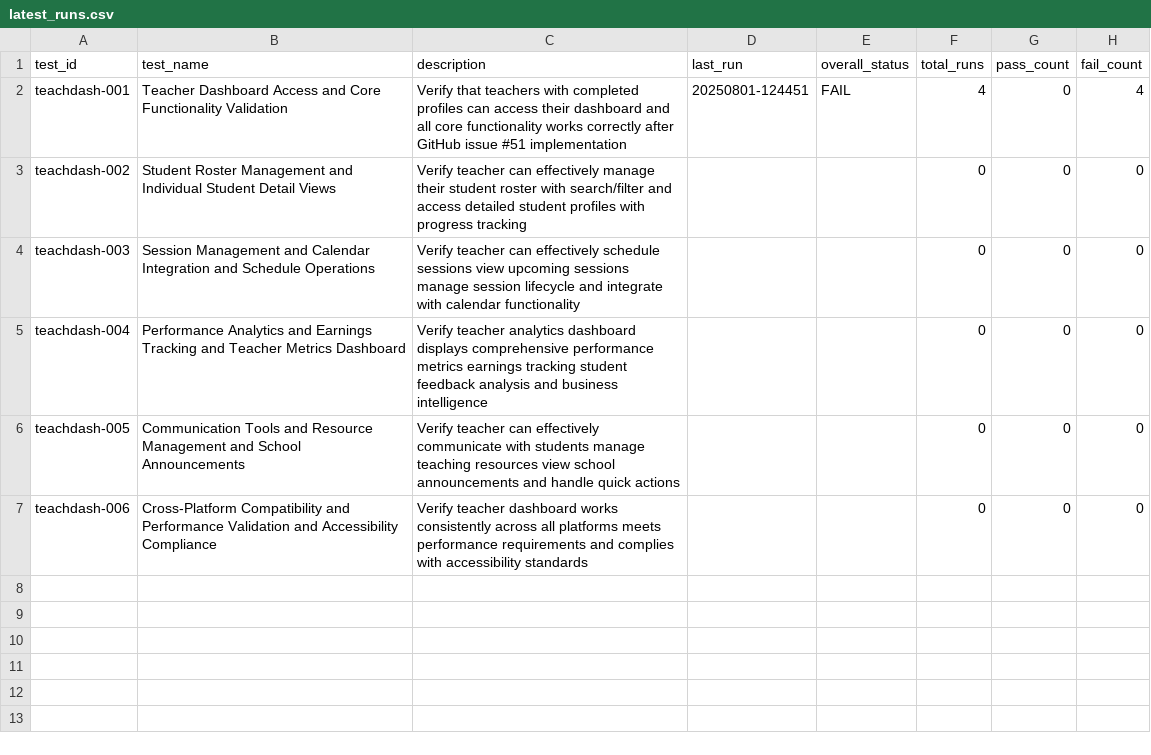
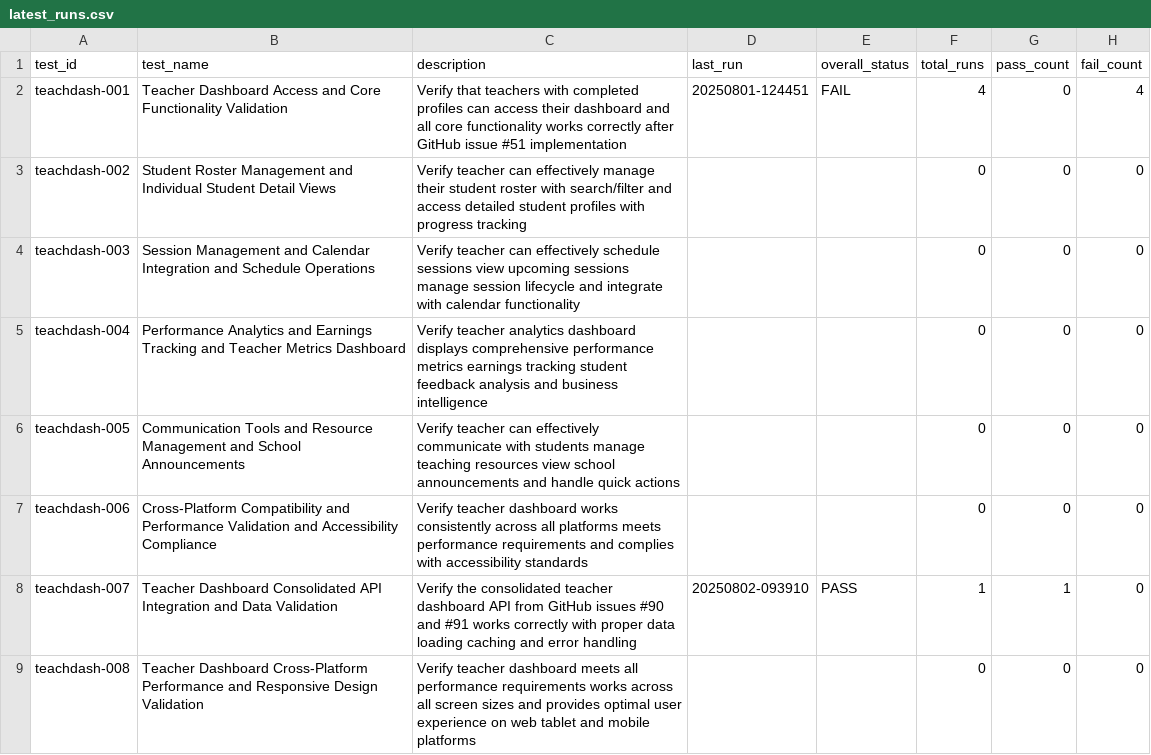
Before and after one commit to aprendecomigo-edu/aprendecomigo, a CSV file: qa-tests/teachdash/latest_runs.csv, drawn as a sheet; the diff names each change by its address in the sheet, - before the commit and + after, or states it on an @@ line.

```diff
--- a/qa-tests/teachdash/latest_runs.csv
+++ b/qa-tests/teachdash/latest_runs.csv
+row 8: teachdash-007 | Teacher Dashboard Consolidated API Integration and Data Validation | Verify the consolidated teacher dashboard API from GitHub issues #90 and #91 works correctly with proper data loading caching and error handling | 20250802-093910 | PASS | 1 | 1 | 0
+row 9: teachdash-008 | Teacher Dashboard Cross-Platform Performance and Responsive Design Validation | Verify teacher dashboard meets all performance requirements works across all screen sizes and provides optimal user experience on web tablet and mobile platforms |  |  | 0 | 0 | 0
```
Also changed, not shown: 53 other files.
